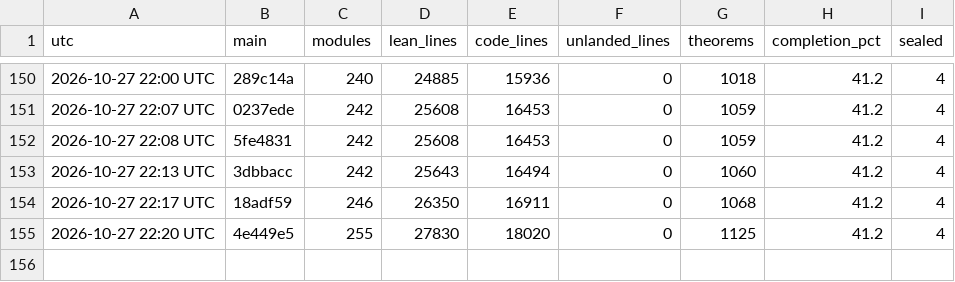
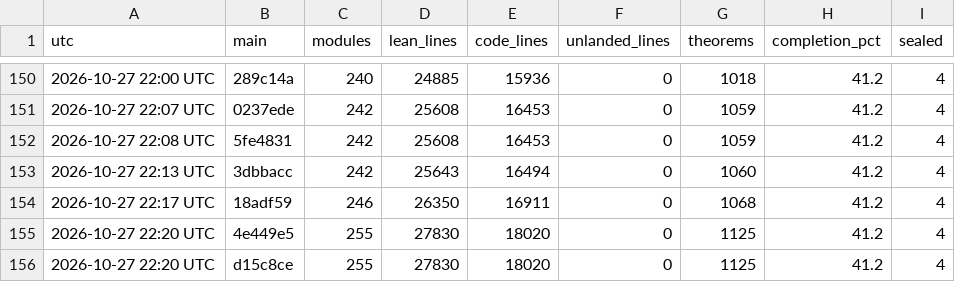
Before and after one commit to aravindkarthigeyan/KAM-dev, a CSV file: docs/campaign/history.csv, drawn as a sheet; only a part is shown, gaps mark what is left out; the diff names each change by its address in the sheet, - before the commit and + after, or states it on an @@ line.

```diff
--- a/docs/campaign/history.csv
+++ b/docs/campaign/history.csv
+row 156: 2026-10-27 22:20 UTC | d15c8ce | 255 | 27830 | 18020 | 0 | 1125 | 41.2 | 4
```
Also changed, not shown: 1 other file.
